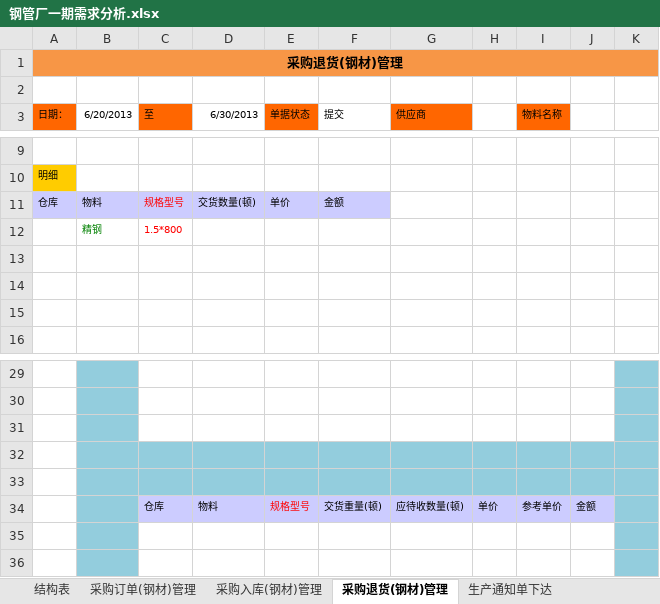
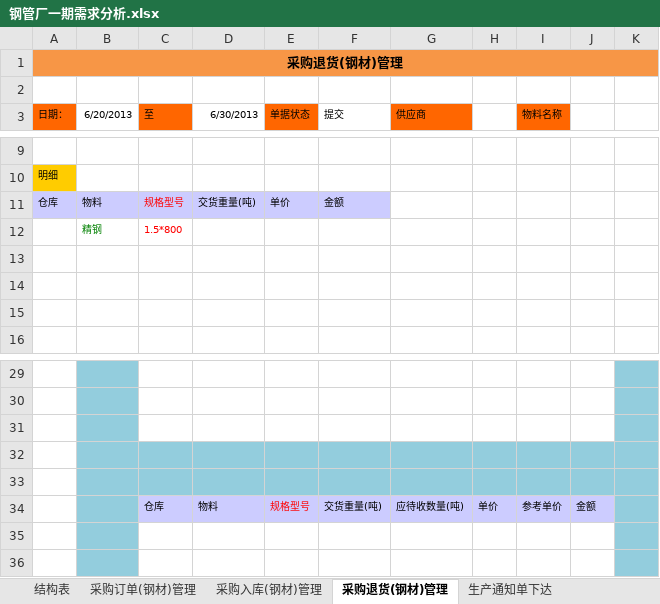
Before and after one commit to ZhangUranus/partner-fq, an Excel workbook: hot-deploy/partner/document/钢管厂一期软件开发需求/钢管厂一期需求分析.xlsx, sheet 采购退货(钢材)管理, drawn as a sheet; only a part is shown, gaps mark what is left out; values as stored, in another font and other column widths than the file's, no borders; charts and pictures not drawn; the diff names each change by its address in the sheet, - before the commit and + after, or states it on an @@ line.

```diff
--- a/hot-deploy/partner/document/钢管厂一期软件开发需求/钢管厂一期需求分析.xlsx (sheet 采购退货(钢材)管理)
+++ b/hot-deploy/partner/document/钢管厂一期软件开发需求/钢管厂一期需求分析.xlsx (sheet 采购退货(钢材)管理)
-D11 (6/30/2013): 交货数量(顿)
+D11 (6/30/2013): 交货重量(吨)
-F34 (提交): 交货重量(顿)
+F34 (提交): 交货重量(吨)
-G34 (供应商): 应待收数量(顿)
+G34 (供应商): 应待收数量(吨)
```
Also changed, not shown: sheet 生产通知单下达, sheet 采购入库(钢材)管理, sheet 采购订单(钢材)管理, other sheet tabs, charts or pictures.
